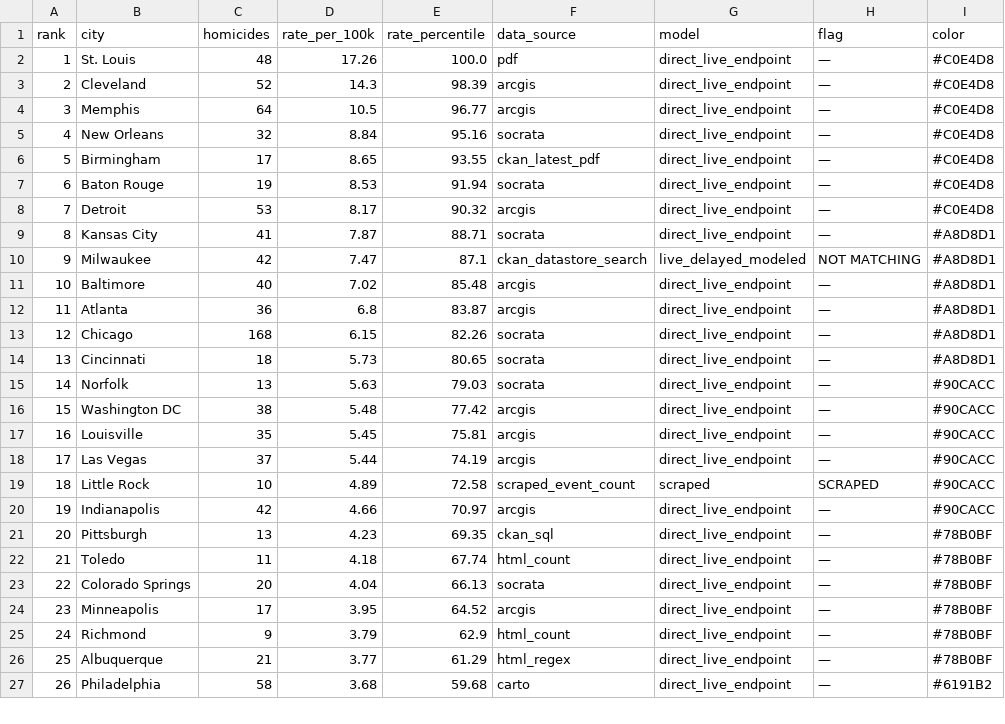
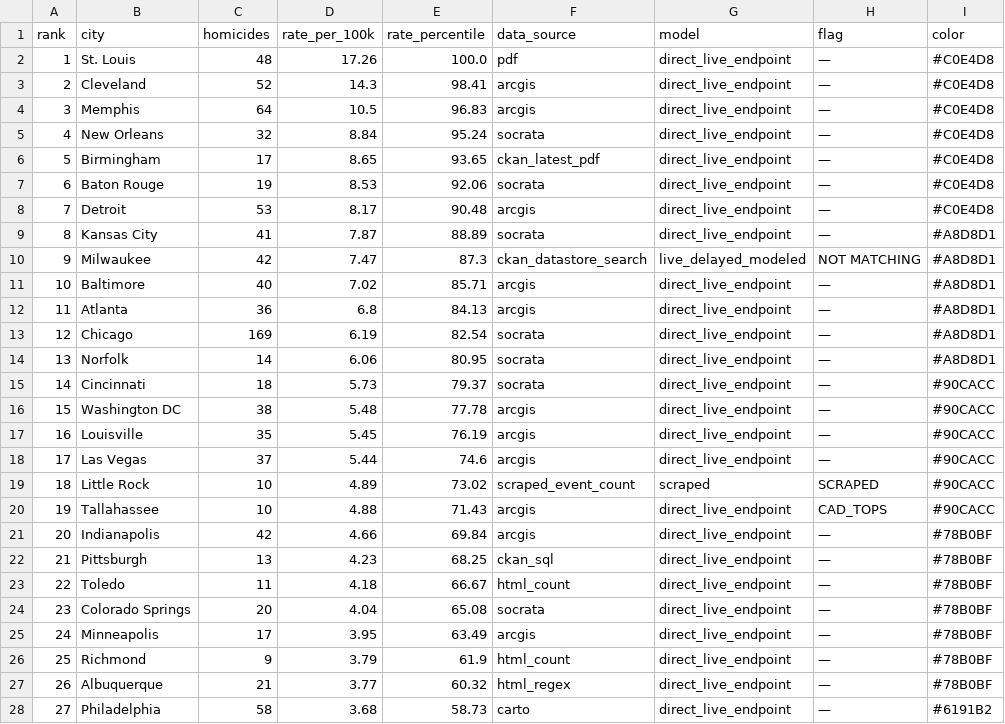
Before and after one commit to ro00archworkall/homicide_tracker, a CSV file: src/data/city_data.csv, drawn as a sheet; only a part is shown; removed rows and columns are numbered as before the commit, all else as after; the diff covers the shown part only; the diff names each change by its address in the sheet, - before the commit and + after, or states it on an @@ line.

```diff
--- a/src/data/city_data.csv
+++ b/src/data/city_data.csv
-E3 (rate_percentile): 98.39
+E3 (rate_percentile): 98.41
-E4 (rate_percentile): 96.77
+E4 (rate_percentile): 96.83
-E5 (rate_percentile): 95.16
+E5 (rate_percentile): 95.24
-E6 (rate_percentile): 93.55
+E6 (rate_percentile): 93.65
-E7 (rate_percentile): 91.94
+E7 (rate_percentile): 92.06
-E8 (rate_percentile): 90.32
+E8 (rate_percentile): 90.48
-E9 (rate_percentile): 88.71
+E9 (rate_percentile): 88.89
-E10 (rate_percentile): 87.1
+E10 (rate_percentile): 87.3
-E11 (rate_percentile): 85.48
+E11 (rate_percentile): 85.71
-E12 (rate_percentile): 83.87
+E12 (rate_percentile): 84.13
-C13 (homicides): 168
+C13 (homicides): 169
-D13 (rate_per_100k): 6.15
+D13 (rate_per_100k): 6.19
-E13 (rate_percentile): 82.26
+E13 (rate_percentile): 82.54
+row 14: 13 | Norfolk | 14 | 6.06 | 80.95 | socrata | direct_live_endpoint | — | #A8D8D1
@@ column A (rank) renumbered between rows 15 and 65 @@
-E15 (rate_percentile): 80.65
+E15 (rate_percentile): 79.37
-I15 (color): #A8D8D1
+I15 (color): #90CACC
-row 15: 14 | Norfolk | 13 | 5.63 | 79.03 | socrata | direct_live_endpoint | — | #90CACC
-E16 (rate_percentile): 77.42
+E16 (rate_percentile): 77.78
-E17 (rate_percentile): 75.81
+E17 (rate_percentile): 76.19
-E18 (rate_percentile): 74.19
+E18 (rate_percentile): 74.6
-E19 (rate_percentile): 72.58
+E19 (rate_percentile): 73.02
+row 20: 19 | Tallahassee | 10 | 4.88 | 71.43 | arcgis | direct_live_endpoint | CAD_TOPS | #90CACC
-E21 (rate_percentile): 70.97
+E21 (rate_percentile): 69.84
-I21 (color): #90CACC
+I21 (color): #78B0BF
-E22 (rate_percentile): 69.35
+E22 (rate_percentile): 68.25
-E23 (rate_percentile): 67.74
+E23 (rate_percentile): 66.67
-E24 (rate_percentile): 66.13
+E24 (rate_percentile): 65.08
-E25 (rate_percentile): 64.52
+E25 (rate_percentile): 63.49
-E26 (rate_percentile): 62.9
+E26 (rate_percentile): 61.9
-E27 (rate_percentile): 61.29
+E27 (rate_percentile): 60.32
-E28 (rate_percentile): 59.68
+E28 (rate_percentile): 58.73
```
Also changed, not shown: 34 edited cells elsewhere in this file, 1 other file.
